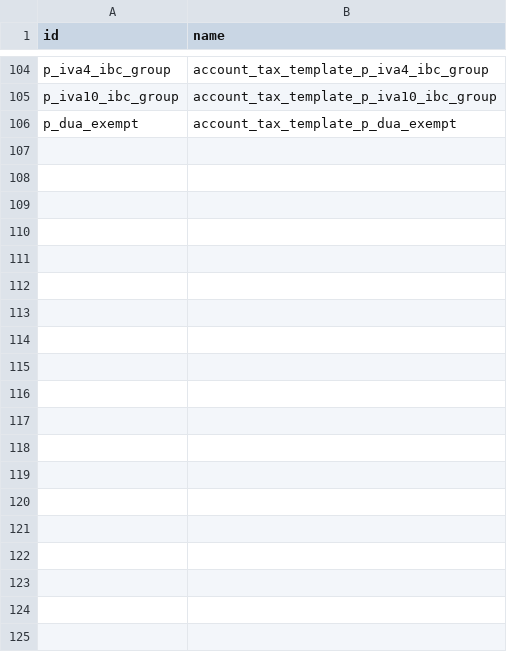
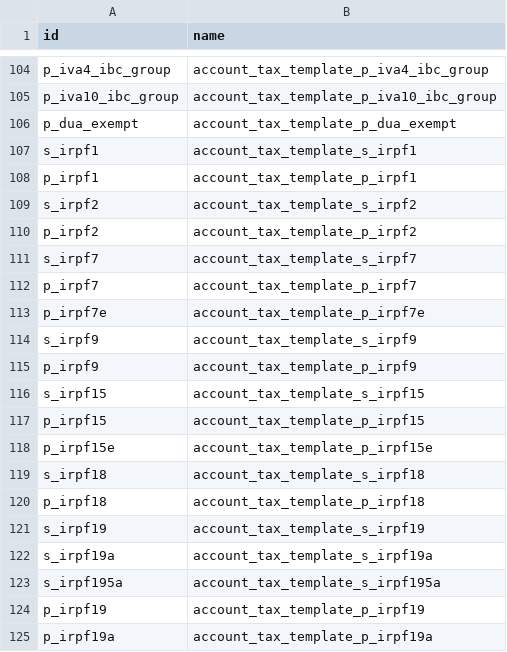
Before and after one commit to OCA/l10n-spain, a CSV file: l10n_es_vat_book/data/l10n.es.aeat.map.tax.line.tax.csv, drawn as a sheet; only a part is shown, gaps mark what is left out; the diff covers the shown part only.

Commit message:
[IMP] l10n_es_vat_book: update vat book format + added IRPF

```diff
--- a/l10n_es_vat_book/data/l10n.es.aeat.map.tax.line.tax.csv
+++ b/l10n_es_vat_book/data/l10n.es.aeat.map.tax.line.tax.csv
@@ -106 +106,20 @@ p_iva10_ibc_group,account_tax_template_p_iva10_ibc_group
 p_dua_exempt,account_tax_template_p_dua_exempt
+s_irpf1,account_tax_template_s_irpf1
+p_irpf1,account_tax_template_p_irpf1
+s_irpf2,account_tax_template_s_irpf2
+p_irpf2,account_tax_template_p_irpf2
+s_irpf7,account_tax_template_s_irpf7
+p_irpf7,account_tax_template_p_irpf7
+p_irpf7e,account_tax_template_p_irpf7e
+s_irpf9,account_tax_template_s_irpf9
+p_irpf9,account_tax_template_p_irpf9
+s_irpf15,account_tax_template_s_irpf15
+p_irpf15,account_tax_template_p_irpf15
+p_irpf15e,account_tax_template_p_irpf15e
+s_irpf18,account_tax_template_s_irpf18
+p_irpf18,account_tax_template_p_irpf18
+s_irpf19,account_tax_template_s_irpf19
+s_irpf19a,account_tax_template_s_irpf19a
+s_irpf195a,account_tax_template_s_irpf195a
+p_irpf19,account_tax_template_p_irpf19
+p_irpf19a,account_tax_template_p_irpf19a
```
Also changed, not shown: 28 added rows elsewhere in this file, l10n_es_vat_book/data/aeat.vat.book.map.line.csv, 11 other files.
